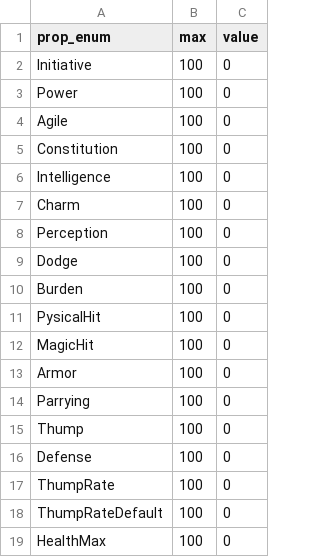
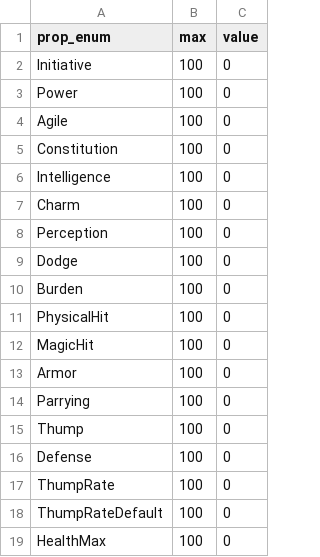
Before and after one commit to zuiyu1998/text_dungeon_godot, a CSV file: assets/character/props/default.character_prop_values_asset.csv, drawn as a sheet.

```diff
--- a/assets/character/props/default.character_prop_values_asset.csv
+++ b/assets/character/props/default.character_prop_values_asset.csv
@@ -10,3 +10,3 @@ Dodge,100,0
 Burden,100,0
-PysicalHit,100,0
+PhysicalHit,100,0
 MagicHit,100,0
```
Also changed, not shown: 11 other files.
